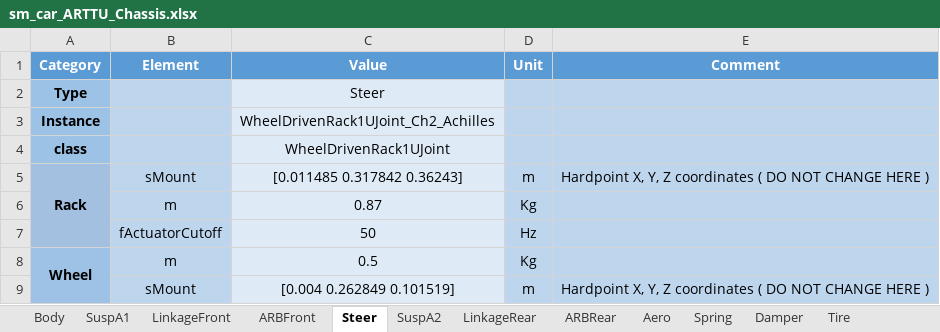
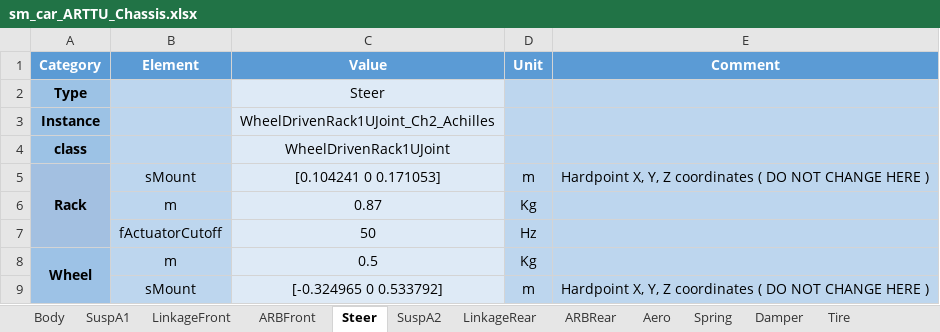
Before and after one commit to ganea-andrei-dragos-30321/VehicleModel, an Excel workbook: Scripts_Data/Data_Vehicle/sm_car_ARTTU_Chassis.xlsx, sheet Steer, drawn as a sheet; values as stored, in another font and other column widths than the file's, no borders; the diff names each change by its address in the sheet, - before the commit and + after, or states it on an @@ line.

```diff
--- a/Scripts_Data/Data_Vehicle/sm_car_ARTTU_Chassis.xlsx (sheet Steer)
+++ b/Scripts_Data/Data_Vehicle/sm_car_ARTTU_Chassis.xlsx (sheet Steer)
-C5 (Value): [0.011485 0.317842 0.36243]
+C5 (Value): [0.104241 0 0.171053]
-C9 (Value): [0.004 0.262849 0.101519]
+C9 (Value): [-0.324965 0 0.533792]
```
Also changed, not shown: sheet Spring, sheet Tire, sheet LinkageRear, sheet LinkageFront, 27 other files.
